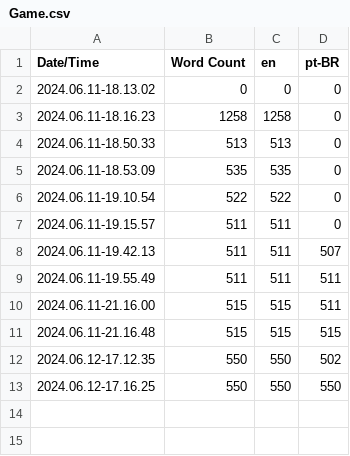
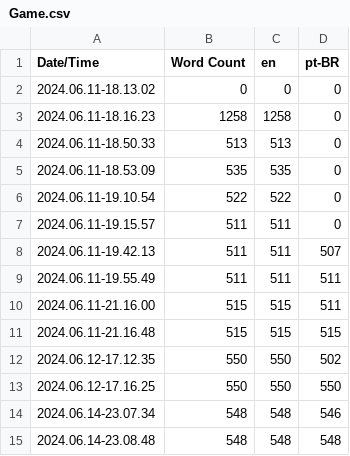
Before and after one commit to el-tavares/TimeStrings, a CSV file: Content/Localization/Game/Game.csv, drawn as a sheet.

```diff
--- a/Content/Localization/Game/Game.csv
+++ b/Content/Localization/Game/Game.csv
@@ -13 +13,3 @@ Date/Time,Word Count,en,pt-BR
 2024.06.12-17.16.25,550,550,550
+2024.06.14-23.07.34,548,548,546
+2024.06.14-23.08.48,548,548,548
```
Also changed, not shown: 21 other files.
